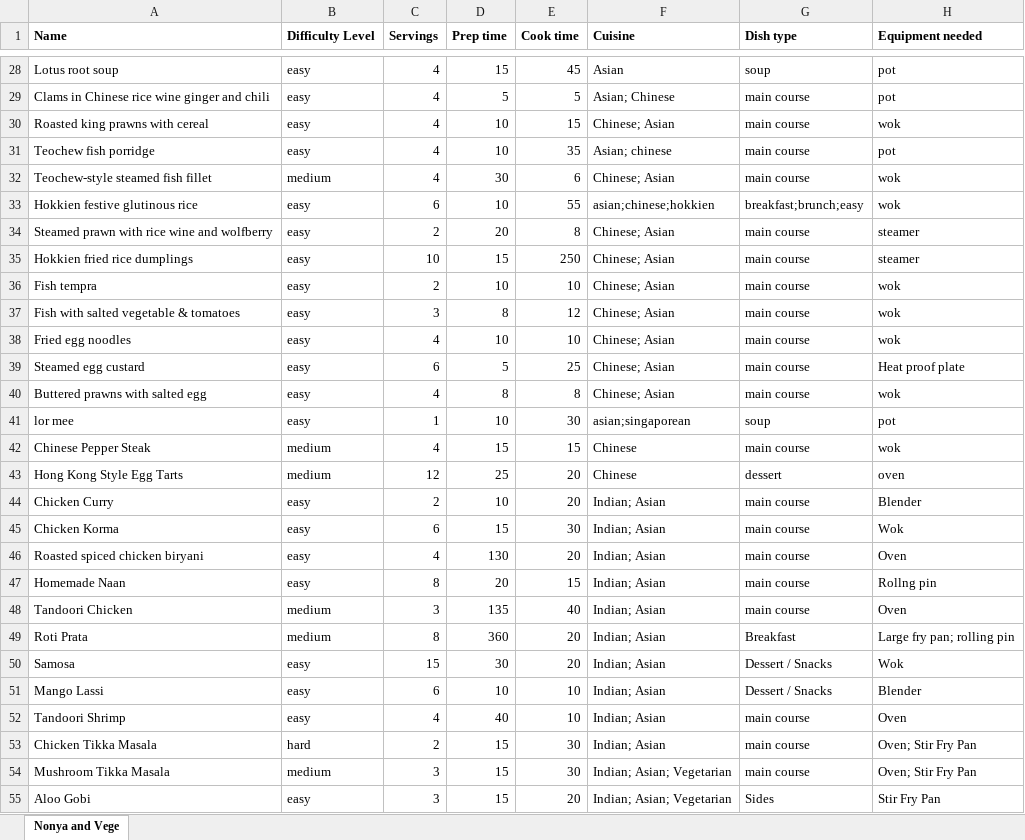
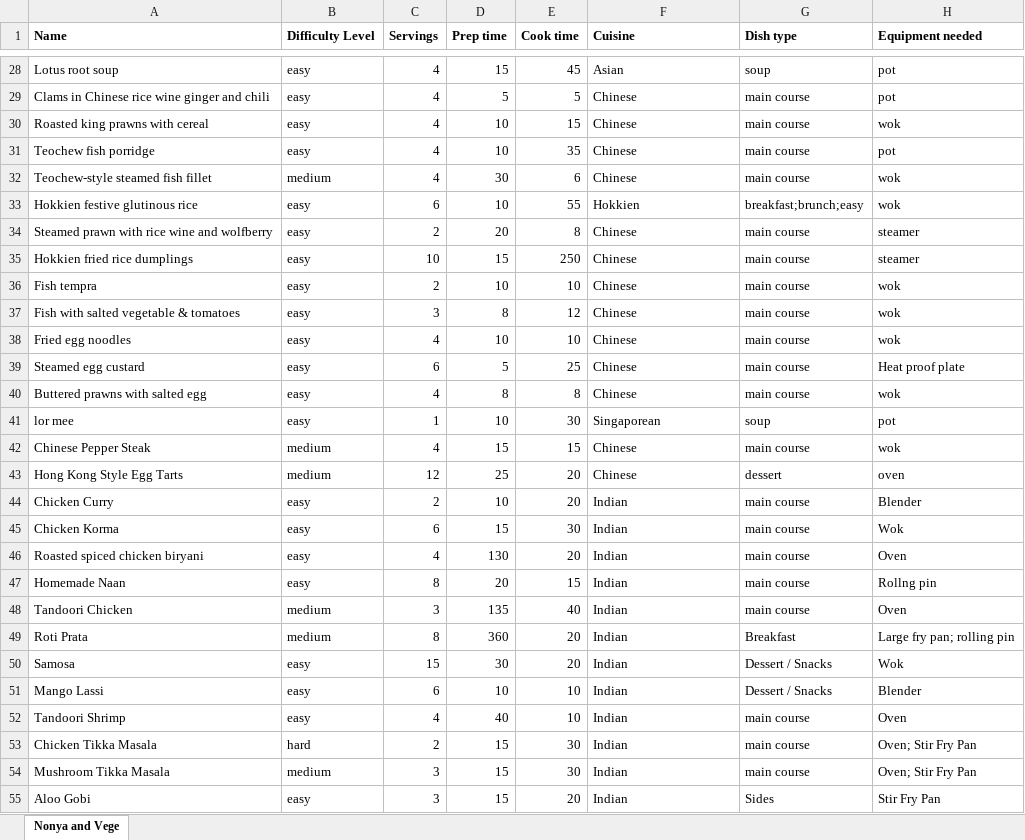
Before and after one commit to arynchoong/MTech-KE-CBR, an Excel workbook: recipeData/CombineRecipes.xlsx, sheet Nonya and Vege, drawn as a sheet; only a part is shown, gaps mark what is left out; values as stored, in another font and other column widths than the file's, no borders; the diff covers the shown part only; the diff names each change by its address in the sheet, - before the commit and + after, or states it on an @@ line.

```diff
--- a/recipeData/CombineRecipes.xlsx (sheet Nonya and Vege)
+++ b/recipeData/CombineRecipes.xlsx (sheet Nonya and Vege)
-F29 (Cuisine): Asian; Chinese
+F29 (Cuisine): Chinese
-F30 (Cuisine): Chinese; Asian
+F30 (Cuisine): Chinese
-F31 (Cuisine): Asian; chinese
+F31 (Cuisine): Chinese
-F32 (Cuisine): Chinese; Asian
+F32 (Cuisine): Chinese
-F33 (Cuisine): asian;chinese;hokkien
+F33 (Cuisine): Hokkien
-F34:F40 (Cuisine): Chinese; Asian
+F34:F40 (Cuisine): Chinese
-F41 (Cuisine): asian;singaporean
+F41 (Cuisine): Singaporean
-F44:F53 (Cuisine): Indian; Asian
+F44:F53 (Cuisine): Indian
-F54:F55 (Cuisine): Indian; Asian; Vegetarian
+F54:F55 (Cuisine): Indian
```
Also changed, not shown: 36 edited cells elsewhere in this sheet, recipeData/Recipes.xlsx, 13 other files.
